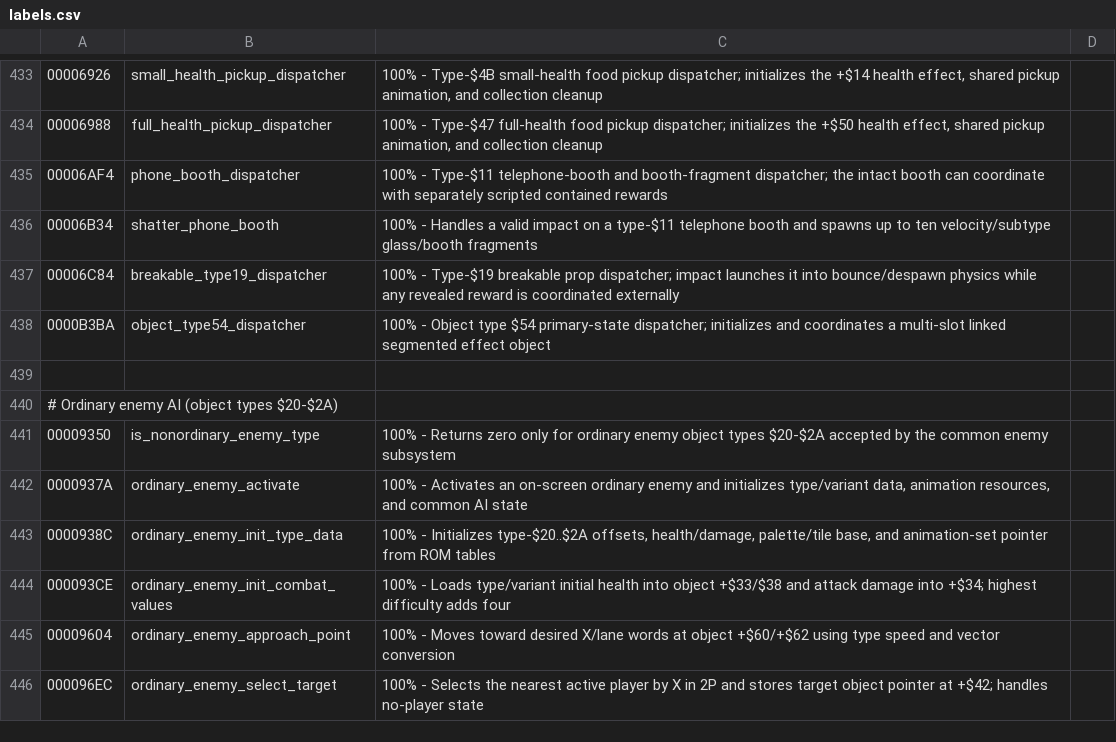
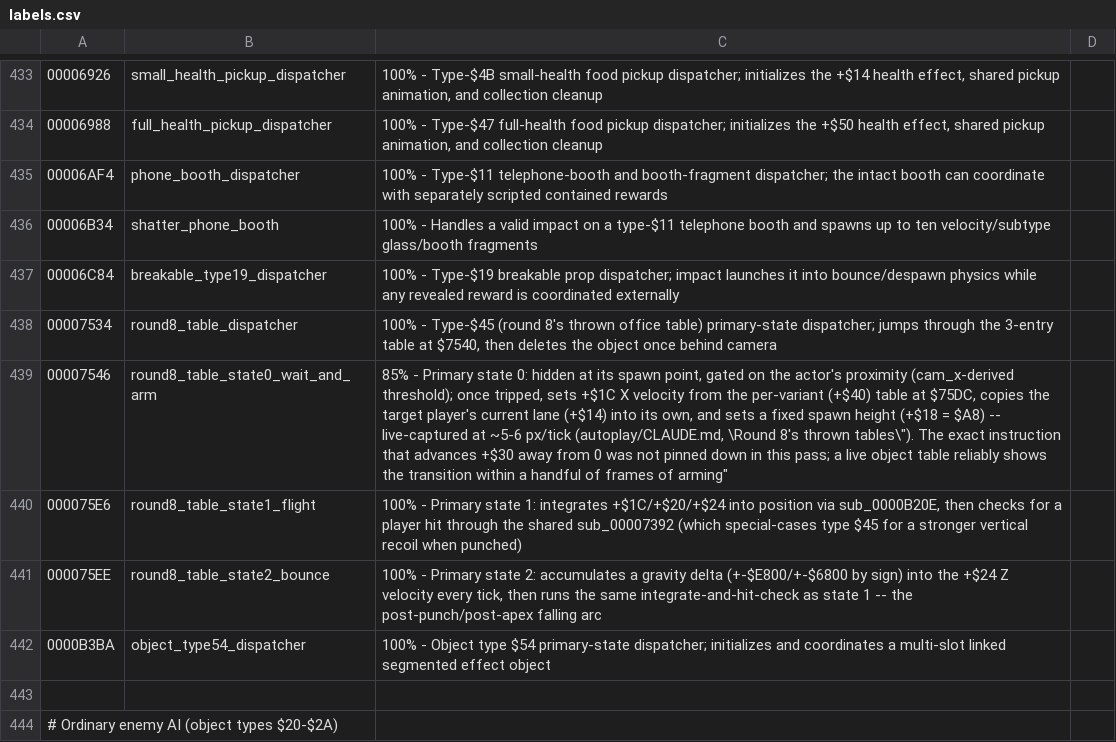
Before and after one commit to RuiNelson/StreetsOfRageRecompilation, a CSV file: code-analysis/labels.csv, drawn as a sheet; only a part is shown, gaps mark what is left out; the shorter side is filled out with more unchanged rows.

```diff
--- a/code-analysis/labels.csv
+++ b/code-analysis/labels.csv
@@ -437,2 +437,6 @@
 00006C84, breakable_type19_dispatcher, "100% - Type-$19 breakable prop dispatcher; impact launches it into bounce/despawn physics while any revealed reward is coordinated externally"
+00007534, round8_table_dispatcher, "100% - Type-$45 (round 8's thrown office table) primary-state dispatcher; jumps through the 3-entry table at $7540, then deletes the object once behind camera"
+00007546, round8_table_state0_wait_and_arm, "85% - Primary state 0: hidden at its spawn point, gated on the actor's proximity (cam_x-derived threshold); once tripped, sets +$1C X velocity from the per-variant (+$40) table at $75DC, copies the target player's current lane (+$14) into its own, and sets a fixed spawn height (+$18 = $A8) -- live-captured at ~5-6 px/tick (autoplay/CLAUDE.md, \"Round 8's thrown tables\"). The exact instruction that advances +$30 away from 0 was not pinned down in this pass; a live object table reliably shows the transition within a handful of frames of arming"
+000075E6, round8_table_state1_flight, "100% - Primary state 1: integrates +$1C/+$20/+$24 into position via sub_0000B20E, then checks for a player hit through the shared sub_00007392 (which special-cases type $45 for a stronger vertical recoil when punched)"
+000075EE, round8_table_state2_bounce, "100% - Primary state 2: accumulates a gravity delta (+-$E800/+-$6800 by sign) into the +$24 Z velocity every tick, then runs the same integrate-and-hit-check as state 1 -- the post-punch/post-apex falling arc"
 0000B3BA, object_type54_dispatcher, "100% - Object type $54 primary-state dispatcher; initializes and coordinates a multi-slot linked segmented effect object"
```
Also changed, not shown: 1 other file.
